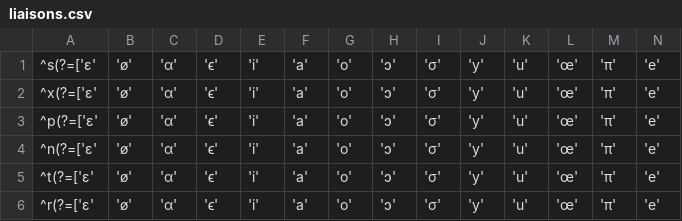
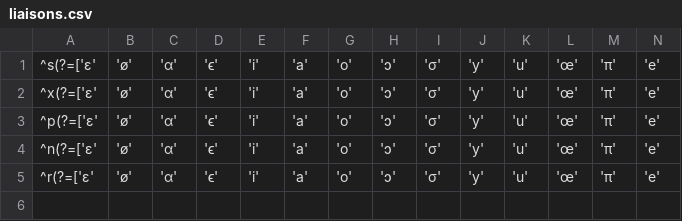
Before and after one commit to coontail/VoxBi, a CSV file: data/liaisons.csv, drawn as a sheet; only a part is shown; rows hold the shown columns only; the diff names each change by its address in the sheet, - before the commit and + after, or states it on an @@ line.

```diff
--- a/data/liaisons.csv
+++ b/data/liaisons.csv
-row 5: ^t(?=['ɛ' | 'ø' | 'α' | 'ϵ' | 'i' | 'a' | 'o' | 'ɔ' | 'σ' | 'y' | 'u' | 'œ' | 'π' | 'e'
```
Also changed, not shown: 6 other files.
